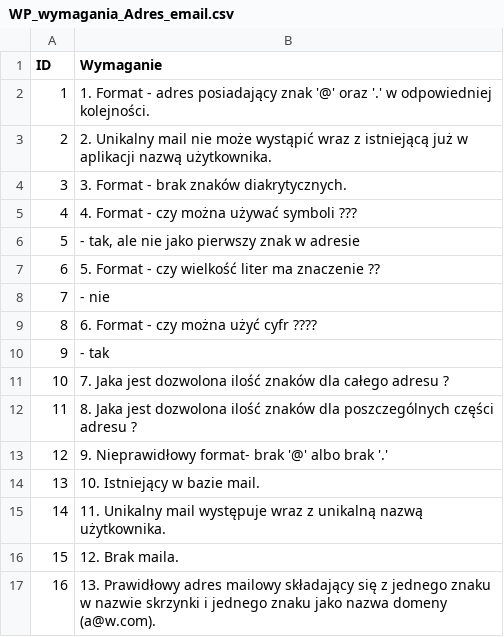
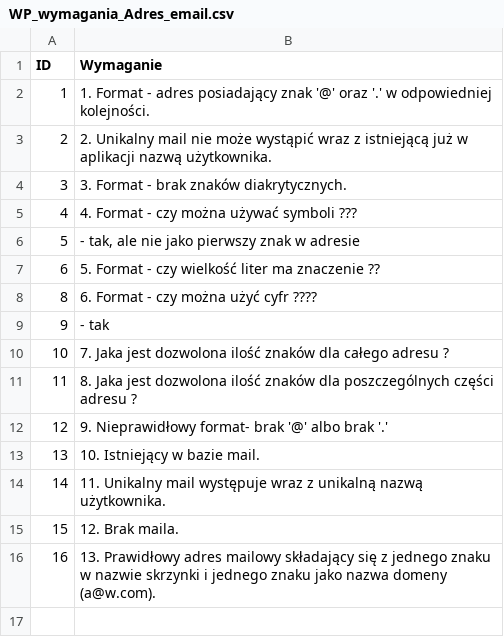
Before and after one commit to LEKOLO/Projekty, a CSV file: WordPress/01 Wymagania/WP_wymagania_Adres_email.csv, drawn as a sheet; the diff names each change by its address in the sheet, - before the commit and + after, or states it on an @@ line.

Commit message:
Update WP_wymagania_Adres_email.csv

```diff
--- a/WordPress/01 Wymagania/WP_wymagania_Adres_email.csv
+++ b/WordPress/01 Wymagania/WP_wymagania_Adres_email.csv
-row 8: 7 | - nie
```
